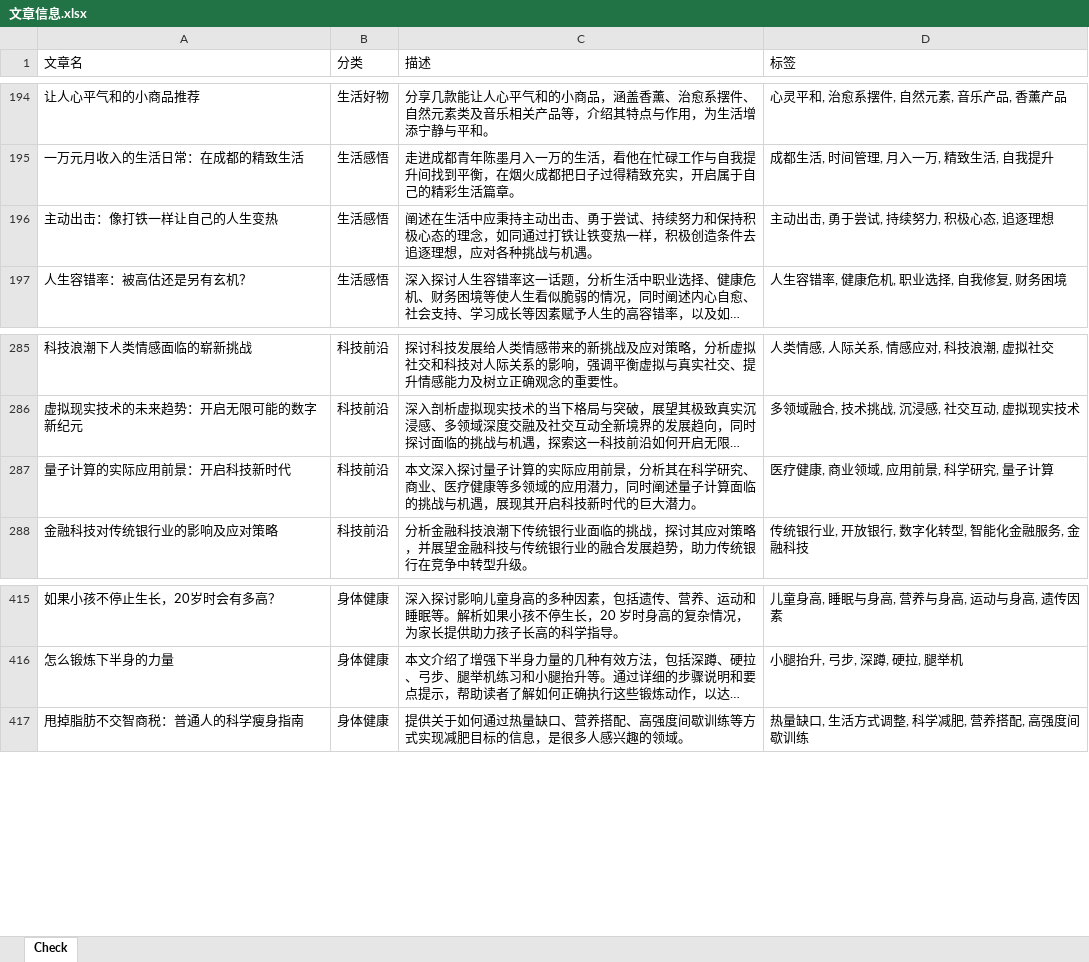
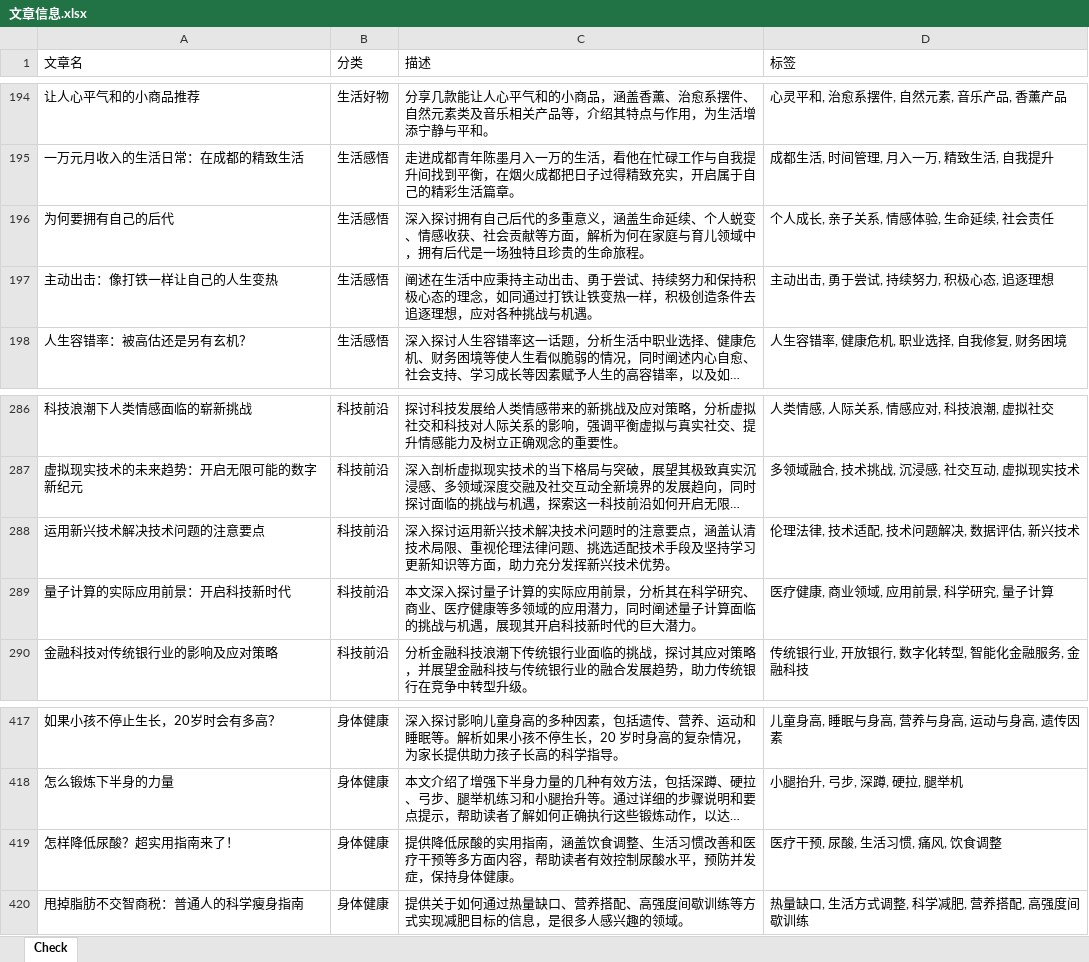
Before and after one commit to ddabb/vercel_ci, an Excel workbook: 文章信息.xlsx, sheet Check, drawn as a sheet; only a part is shown, gaps mark what is left out; long unchanged cells end in …; values as stored, in another font and other column widths than the file's, no borders; the diff names each change by its address in the sheet, - before the commit and + after, or states it on an @@ line.

```diff
--- a/文章信息.xlsx (sheet Check)
+++ b/文章信息.xlsx (sheet Check)
+row 196: 为何要拥有自己的后代 | 生活感悟 | 深入探讨拥有自己后代的多重意义，涵盖生命延续、个人蜕变、情感收获、社会贡献等方面，解析为何在家庭与育儿领域中，拥有后代是一场独特且珍贵的生命旅程。 | 个人成长, 亲子关系, 情感体验, 生命延续, 社会责任
+row 288: 运用新兴技术解决技术问题的注意要点 | 科技前沿 | 深入探讨运用新兴技术解决技术问题时的注意要点，涵盖认清技术局限、重视伦理法律问题、挑选适配技术手段及坚持学习更新知识等方面，助力充分发挥新兴技术优势。 | 伦理法律, 技术适配, 技术问题解决, 数据评估, 新兴技术
+row 419: 怎样降低尿酸？超实用指南来了！ | 身体健康 | 提供降低尿酸的实用指南，涵盖饮食调整、生活习惯改善和医疗干预等多方面内容，帮助读者有效控制尿酸水平，预防并发症，保持身体健康。 | 医疗干预, 尿酸, 生活习惯, 痛风, 饮食调整
```
Also changed, not shown: 32 other files.
